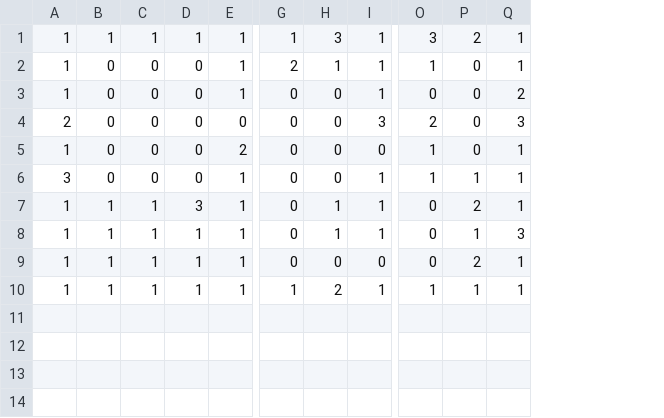
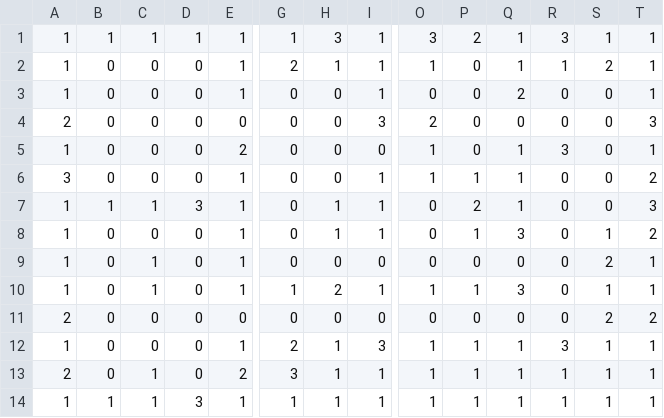
Before and after one commit to mouseas/Stowaway, a CSV file: lib/tilemaps/testmap.csv, drawn as a sheet; only a part is shown, gaps mark what is left out; addresses are those after the commit; rows hold the shown columns only; the diff names each change by its address in the sheet, - before the commit and + after, or states it on an @@ line.

Commit message:
FlxTilemap doesn't do what I need. Started custom TileMap class. * Started on Tile and Tilemap classes, replicating many of the things FlxTilemap and FlxTile do. Got the basics working.

```diff
--- a/lib/tilemaps/testmap.csv
+++ b/lib/tilemaps/testmap.csv
+column R, rows 1-9: 3 | 1 | 0 | 0 | 3 | 0 | 0 | 0 | 0; row 14: 1
+column S, rows 1-9: 1 | 2 | 0 | 0 | 0 | 0 | 0 | 1 | 2; row 14: 1
+column T, rows 1-9: 1 | 1 | 1 | 3 | 1 | 2 | 3 | 2 | 1; row 14: 1
-Q4: 3
+Q4: 0
-B8:B9: 1
+B8:B9: 0
-C8: 1
+C8: 0
-D8:D9: 1
+D8:D9: 0
-P9: 2
+P9: 0
-Q9: 1
+Q9: 0
+row 10: 1 | 0 | 1 | 0 | 1 | 1 | 2 | 1 | 1 | 1 | 3 | 0 | 1 | 1
+row 11: 2 | 0 | 0 | 0 | 0 | 0 | 0 | 0 | 0 | 0 | 0 | 0 | 2 | 2
+row 12: 1 | 0 | 0 | 0 | 1 | 2 | 1 | 3 | 1 | 1 | 1 | 3 | 1 | 1
+row 13: 2 | 0 | 1 | 0 | 2 | 3 | 1 | 1 | 1 | 1 | 1 | 1 | 1 | 1
-D14: 1
+D14: 3
-H14: 2
+H14: 1
```
Also changed, not shown: 6 other files.
